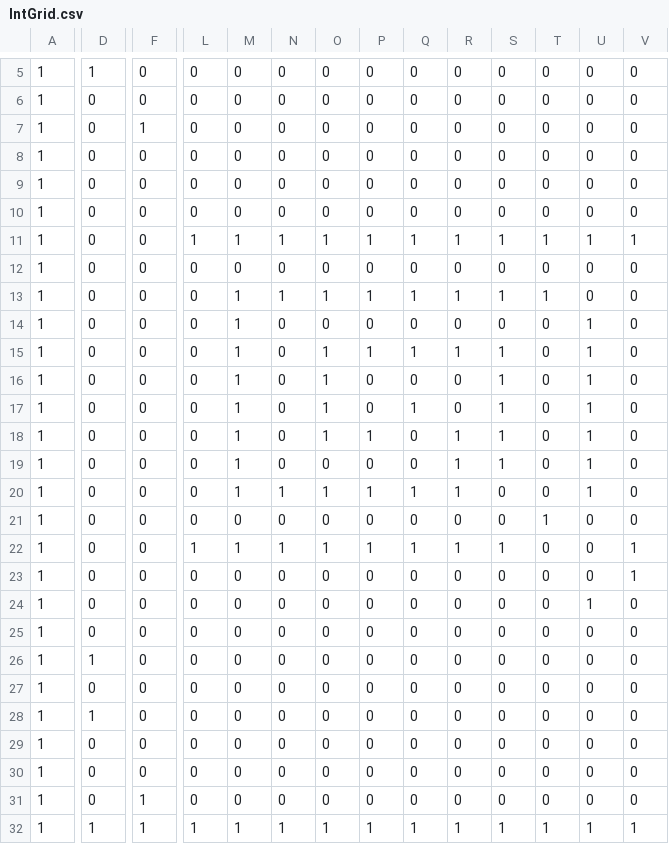
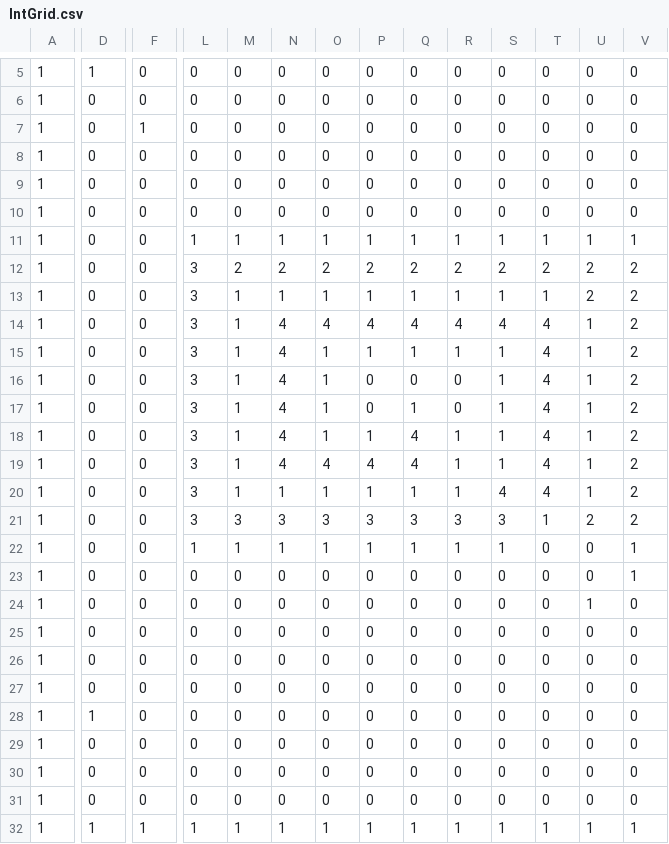
Before and after one commit to VV-WIN/a-gnome-pattern, a CSV file: assets/IntGrid.csv, drawn as a sheet; only a part is shown, gaps mark what is left out; the diff names each change by its address in the sheet, - before the commit and + after, or states it on an @@ line.

```diff
--- a/assets/IntGrid.csv
+++ b/assets/IntGrid.csv
-L12:L21: 0
+L12:L21: 3
-M12: 0
+M12: 2
-N12: 0
+N12: 2
-O12: 0
+O12: 2
-P12: 0
+P12: 2
-Q12: 0
+Q12: 2
-R12: 0
+R12: 2
-S12: 0
+S12: 2
-T12: 0
+T12: 2
-U12:U13: 0
+U12:U13: 2
-V12:V21: 0
+V12:V21: 2
-N14:N19: 0
+N14:N19: 4
-O14: 0
+O14: 4
-P14: 0
+P14: 4
-Q14: 0
+Q14: 4
-R14: 0
+R14: 4
-S14: 0
+S14: 4
-T14:T20: 0
+T14:T20: 4
-Q18:Q19: 0
+Q18:Q19: 4
-O19: 0
+O19: 4
-P19: 0
+P19: 4
-S20: 0
+S20: 4
-M21: 0
+M21: 3
-N21: 0
+N21: 3
-O21: 0
+O21: 3
-P21: 0
+P21: 3
-Q21: 0
+Q21: 3
-R21: 0
+R21: 3
-S21: 0
+S21: 3
-U21: 0
+U21: 2
-D26: 1
+D26: 0
-F31: 1
+F31: 0
```
Also changed, not shown: 1 other file.
